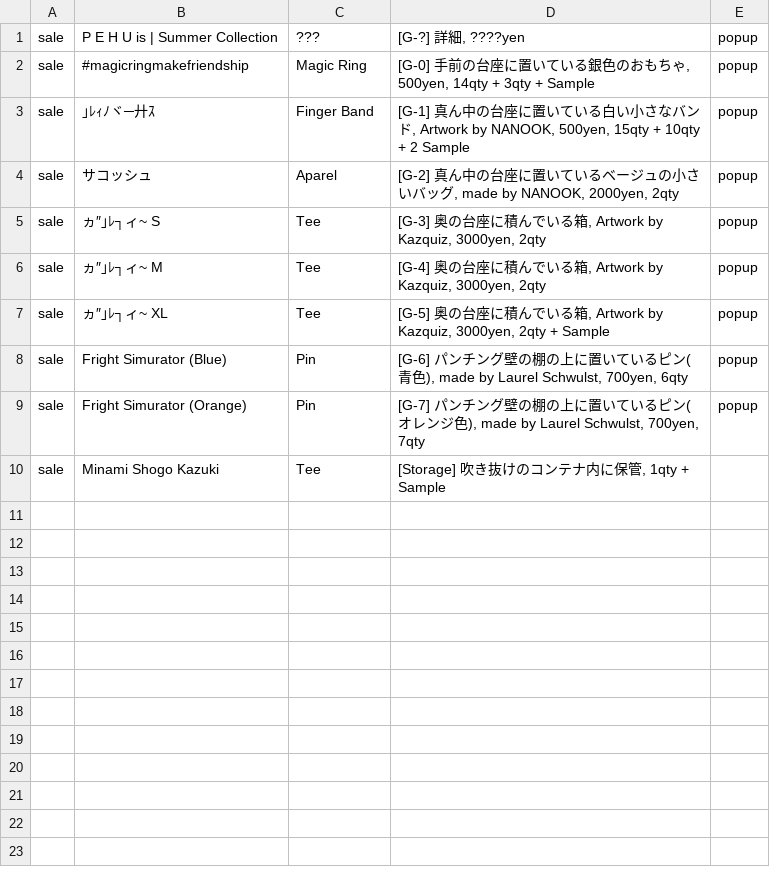
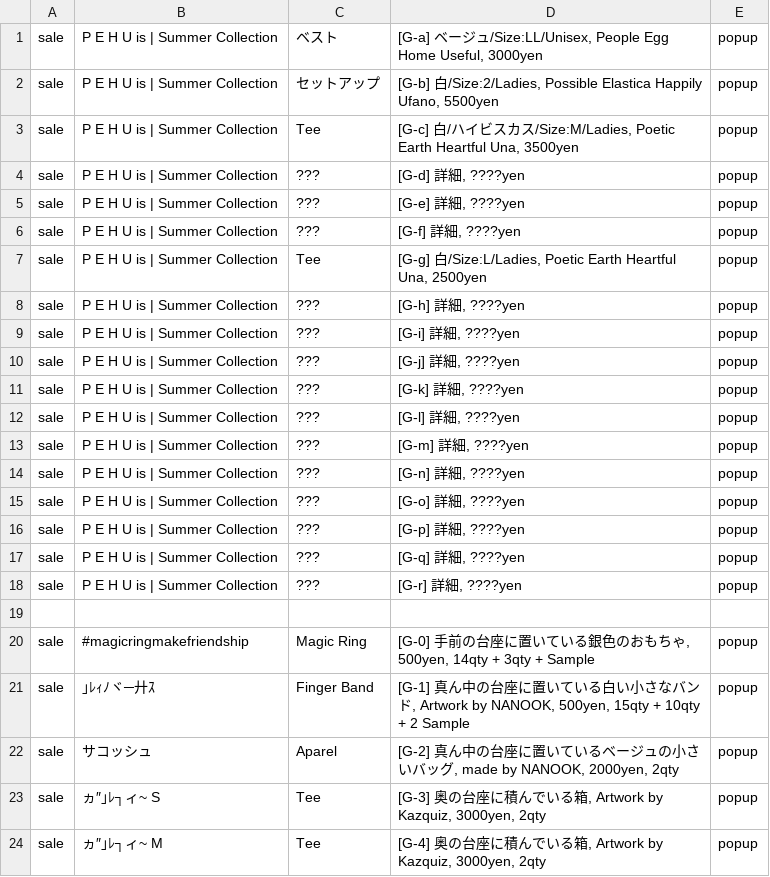
Before and after one commit to the-things-i-we-own/-, a CSV file: 3d/fashion.csv, drawn as a sheet; only a part is shown; the shorter side is filled out with more unchanged rows.

Commit message:
Update fashion.csv

```diff
--- a/3d/fashion.csv
+++ b/3d/fashion.csv
@@ -1,2 +1,20 @@
-sale,P E H U is | Summer Collection,???,"[G-?] 詳細, ????yen",popup,
+sale,P E H U is | Summer Collection,ベスト,"[G-a] ベージュ/Size:LL/Unisex, People Egg Home Useful, 3000yen",popup,
+sale,P E H U is | Summer Collection,セットアップ,"[G-b] 白/Size:2/Ladies, Possible Elastica Happily Ufano, 5500yen",popup,
+sale,P E H U is | Summer Collection,Tee,"[G-c] 白/ハイビスカス/Size:M/Ladies, Poetic Earth Heartful Una, 3500yen",popup,
+sale,P E H U is | Summer Collection,???,"[G-d] 詳細, ????yen",popup,
+sale,P E H U is | Summer Collection,???,"[G-e] 詳細, ????yen",popup,
+sale,P E H U is | Summer Collection,???,"[G-f] 詳細, ????yen",popup,
+sale,P E H U is | Summer Collection,Tee,"[G-g] 白/Size:L/Ladies, Poetic Earth Heartful Una, 2500yen",popup,
+sale,P E H U is | Summer Collection,???,"[G-h] 詳細, ????yen",popup,
+sale,P E H U is | Summer Collection,???,"[G-i] 詳細, ????yen",popup,
+sale,P E H U is | Summer Collection,???,"[G-j] 詳細, ????yen",popup,
+sale,P E H U is | Summer Collection,???,"[G-k] 詳細, ????yen",popup,
+sale,P E H U is | Summer Collection,???,"[G-l] 詳細, ????yen",popup,
+sale,P E H U is | Summer Collection,???,"[G-m] 詳細, ????yen",popup,
+sale,P E H U is | Summer Collection,???,"[G-n] 詳細, ????yen",popup,
+sale,P E H U is | Summer Collection,???,"[G-o] 詳細, ????yen",popup,
+sale,P E H U is | Summer Collection,???,"[G-p] 詳細, ????yen",popup,
+sale,P E H U is | Summer Collection,???,"[G-q] 詳細, ????yen",popup,
+sale,P E H U is | Summer Collection,???,"[G-r] 詳細, ????yen",popup,
+
 sale,#magicringmakefriendship,Magic Ring,"[G-0] 手前の台座に置いている銀色のおもちゃ, 500yen, 14qty + 3qty + Sample",popup,
```
